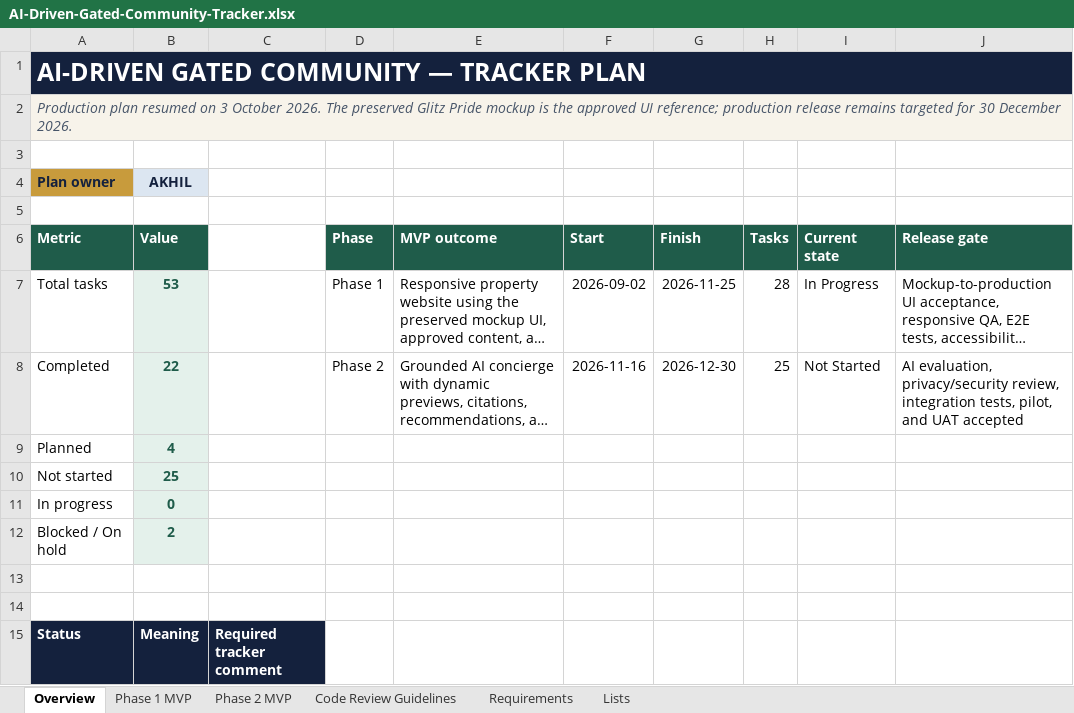
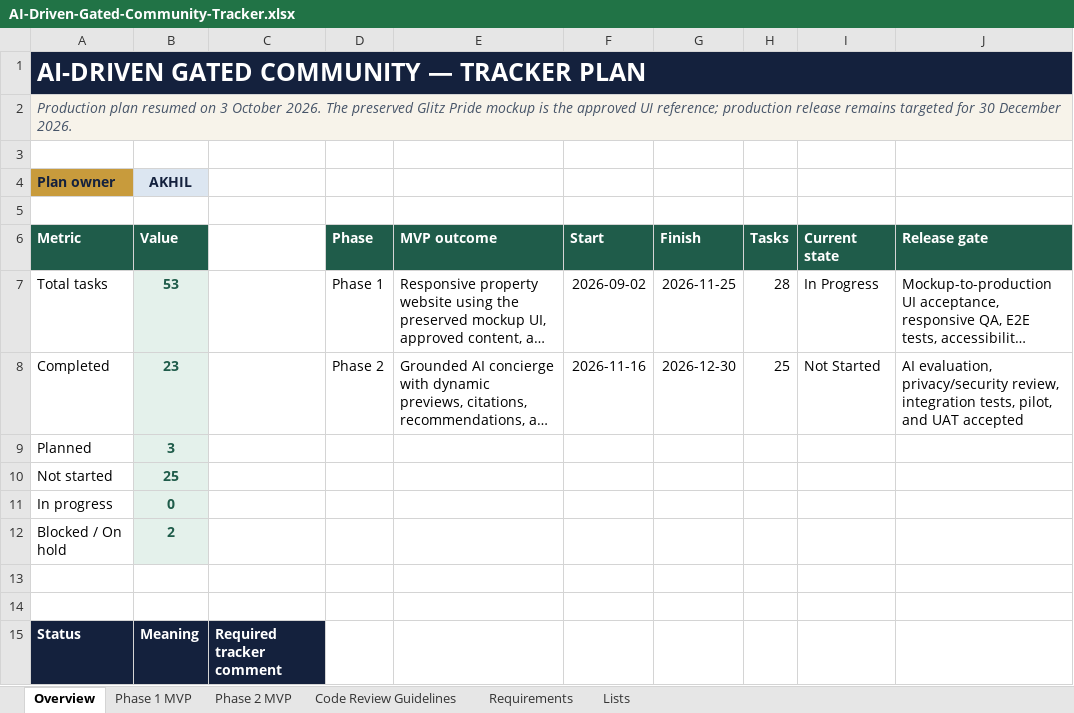
Before and after one commit to akhilmadhuklkl/real-estate-gated-community-project, an Excel workbook: AI-Driven-Gated-Community-Tracker.xlsx, sheet Overview, drawn as a sheet; only a part is shown; long unchanged cells end in …; values as stored, in another font and other column widths than the file's, no borders; conditional formats not drawn; the diff names each change by its address in the sheet, - before the commit and + after, or states it on an @@ line.

```diff
--- a/AI-Driven-Gated-Community-Tracker.xlsx (sheet Overview)
+++ b/AI-Driven-Gated-Community-Tracker.xlsx (sheet Overview)
-B8 (Value): 22
+B8 (Value): 23
-B9 (Value): 4
+B9 (Value): 3
```
Also changed, not shown: sheet Phase 1 MVP, 3 other files.
